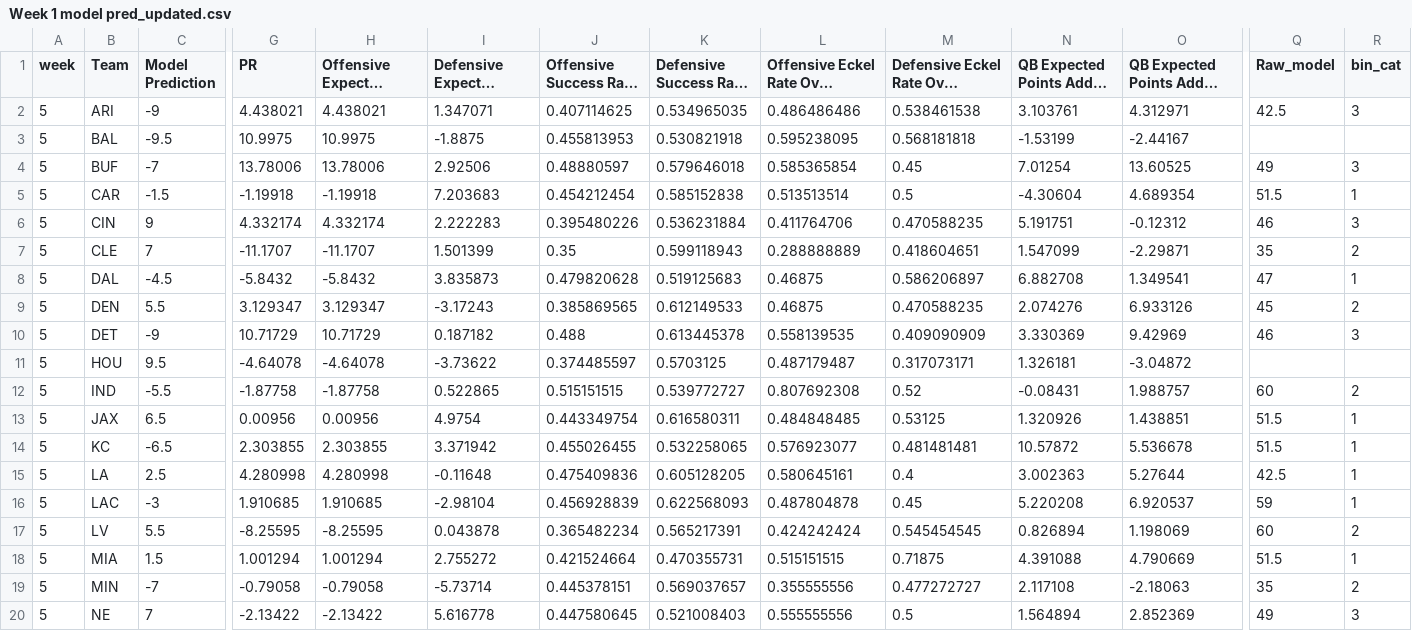
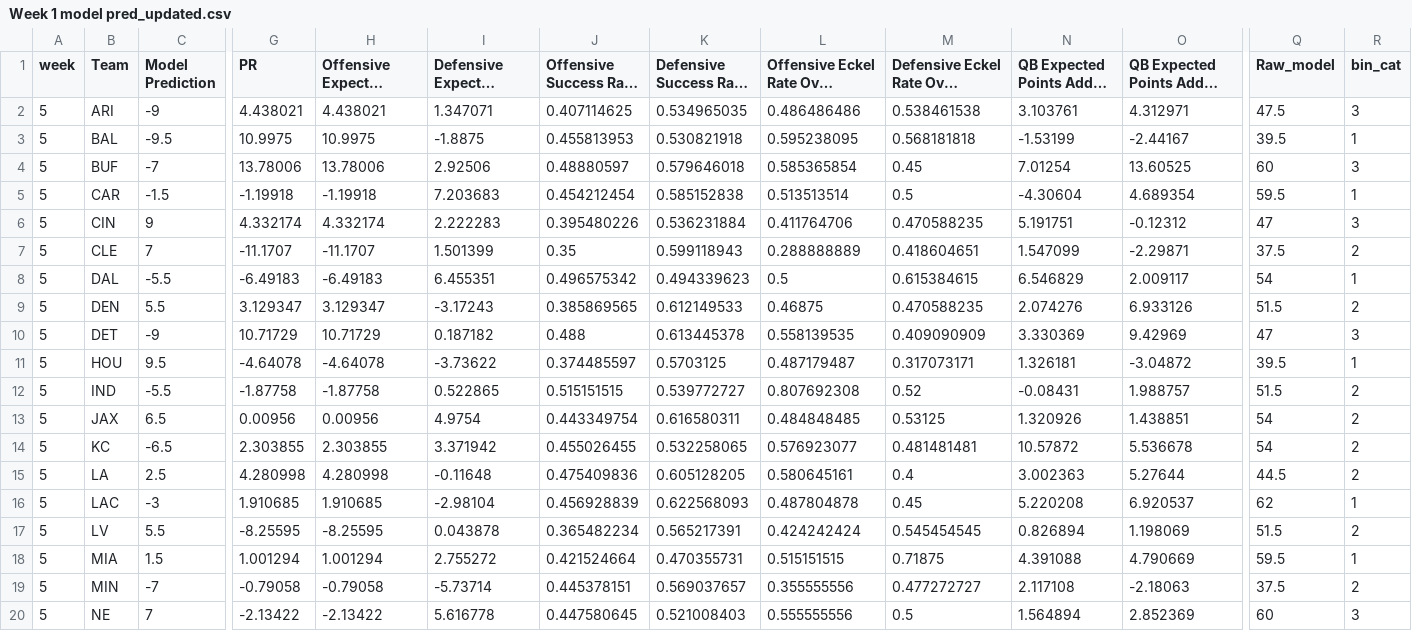
Before and after one commit to trashduty/trash-schedule, a CSV file: Week 1 model pred_updated.csv, drawn as a sheet; only a part is shown, gaps mark what is left out; long unchanged cells end in …; the diff covers the shown part only; the diff names each change by its address in the sheet, - before the commit and + after, or states it on an @@ line.

Commit message:
Add files via upload

```diff
--- a/Week 1 model pred_updated.csv
+++ b/Week 1 model pred_updated.csv
-Q2 (Raw_model): 42.5
+Q2 (Raw_model): 47.5
-Q3 (Raw_model): (empty)
+Q3 (Raw_model): 39.5
-R3 (bin_cat): (empty)
+R3 (bin_cat): 1
-Q4 (Raw_model): 49
+Q4 (Raw_model): 60
-Q5 (Raw_model): 51.5
+Q5 (Raw_model): 59.5
-Q6 (Raw_model): 46
+Q6 (Raw_model): 47
-Q7 (Raw_model): 35
+Q7 (Raw_model): 37.5
-C8 (Model Prediction): -4.5
+C8 (Model Prediction): -5.5
-G8 (PR): -5.8432
+G8 (PR): -6.49183
-H8: -5.8432
+H8: -6.49183
-I8: 3.835873
+I8: 6.455351
-J8 (Offensive Success Rate (%)): 0.479820628
+J8 (Offensive Success Rate (%)): 0.496575342
-K8 (Defensive Success Rate (%)): 0.519125683
+K8 (Defensive Success Rate (%)): 0.494339623
-L8: 0.46875
+L8: 0.5
-M8: 0.586206897
+M8: 0.615384615
-N8: 6.882708
+N8: 6.546829
-O8: 1.349541
+O8: 2.009117
-Q8 (Raw_model): 47
+Q8 (Raw_model): 54
-Q9 (Raw_model): 45
+Q9 (Raw_model): 51.5
-Q10 (Raw_model): 46
+Q10 (Raw_model): 47
-Q11 (Raw_model): (empty)
+Q11 (Raw_model): 39.5
-R11 (bin_cat): (empty)
+R11 (bin_cat): 1
-Q12 (Raw_model): 60
+Q12 (Raw_model): 51.5
-Q13:Q14 (Raw_model): 51.5
+Q13:Q14 (Raw_model): 54
-R13:R15 (bin_cat): 1
+R13:R15 (bin_cat): 2
-Q15 (Raw_model): 42.5
+Q15 (Raw_model): 44.5
-Q16 (Raw_model): 59
+Q16 (Raw_model): 62
-Q17 (Raw_model): 60
+Q17 (Raw_model): 51.5
-Q18 (Raw_model): 51.5
+Q18 (Raw_model): 59.5
-Q19 (Raw_model): 35
+Q19 (Raw_model): 37.5
-Q20 (Raw_model): 49
+Q20 (Raw_model): 60
```
Also changed, not shown: 24 edited cells elsewhere in this file.
